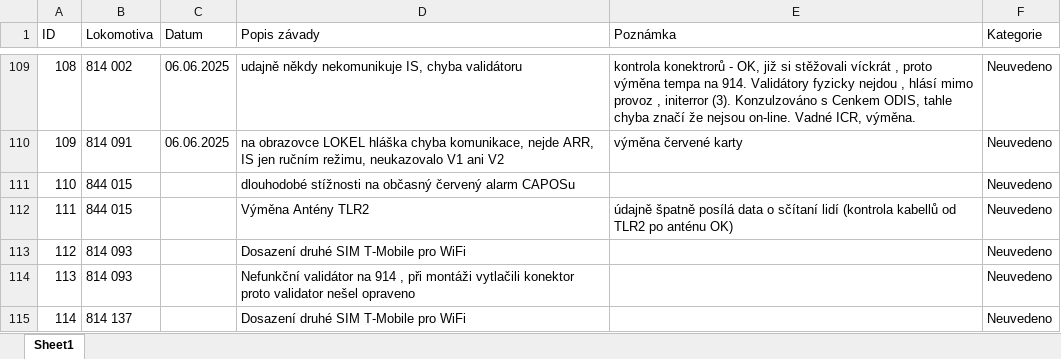
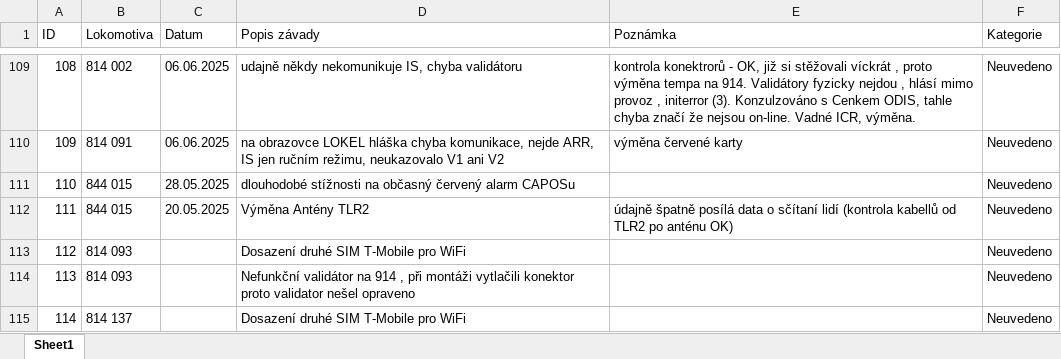
Before and after one commit to truckcsgofan-P5/evidence-zavad, an Excel workbook: PREDAVKA_ELEKTRONICI_PRO_APPSHEET.xlsx, sheet Sheet1, drawn as a sheet; only a part is shown, gaps mark what is left out; values as stored, in another font and other column widths than the file's, no borders; the diff names each change by its address in the sheet, - before the commit and + after, or states it on an @@ line.

Commit message:
Hromadná úprava z tabulky (autor: Radek)

```diff
--- a/PREDAVKA_ELEKTRONICI_PRO_APPSHEET.xlsx (sheet Sheet1)
+++ b/PREDAVKA_ELEKTRONICI_PRO_APPSHEET.xlsx (sheet Sheet1)
-C111 (Datum): (empty)
+C111 (Datum): 28.05.2025
-C112 (Datum): (empty)
+C112 (Datum): 20.05.2025
```
